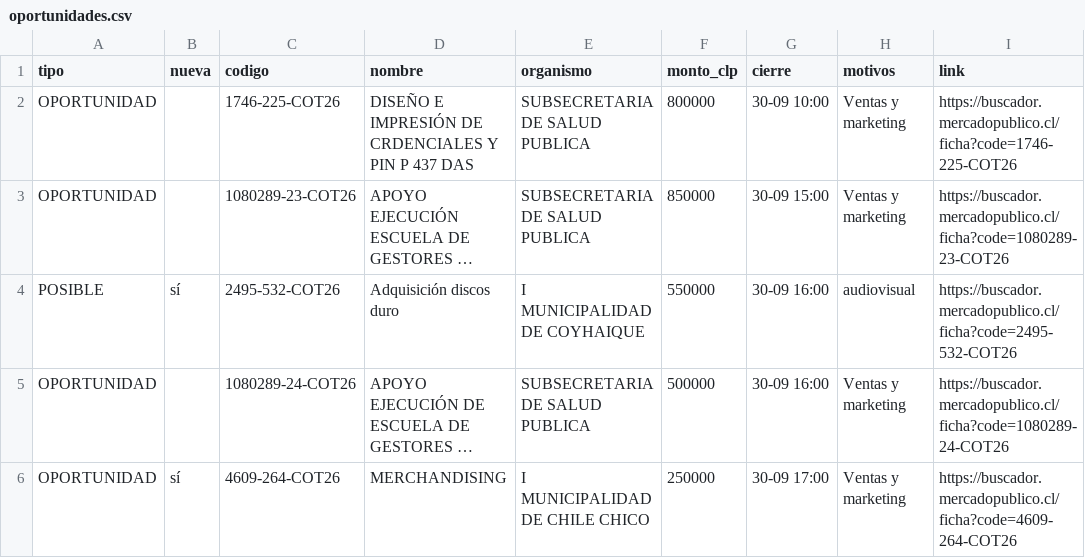
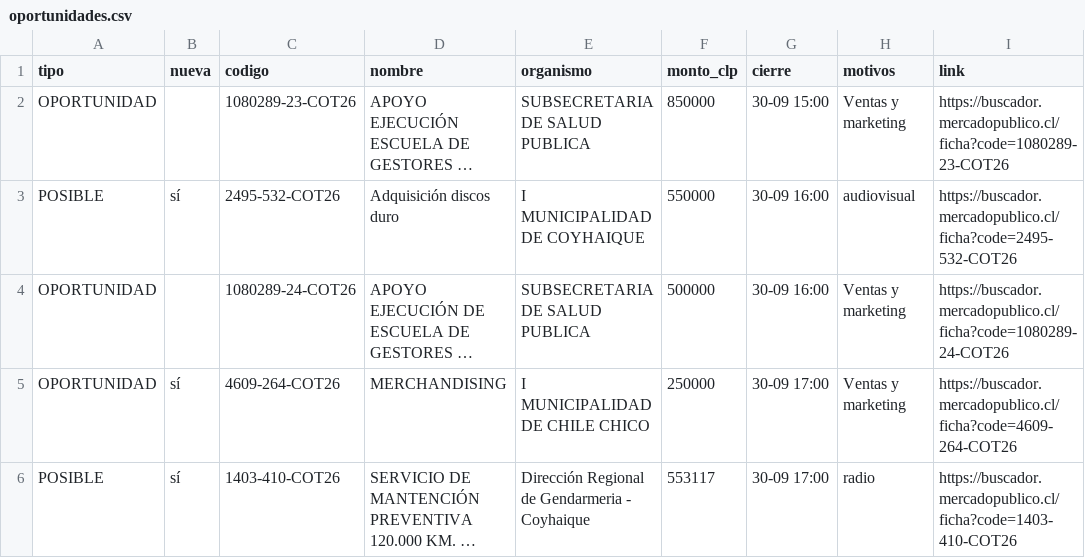
Before and after one commit to ricardoarevalo2/radar-aysen, a CSV file: docs/oportunidades.csv, drawn as a sheet; only a part is shown; the shorter side is filled out with more unchanged rows; long unchanged cells end in …; the diff names each change by its address in the sheet, - before the commit and + after, or states it on an @@ line.

```diff
--- a/docs/oportunidades.csv
+++ b/docs/oportunidades.csv
-row 2: OPORTUNIDAD |  | 1746-225-COT26 | DISEÑO E IMPRESIÓN DE CRDENCIALES Y PIN P 437 DAS | SUBSECRETARIA DE SALUD PUBLICA | 800000 | 30-09 10:00 | Ventas y marketing | https://buscador.mercadopublico.cl/ficha?code=1746-225-COT26
```
Also changed, not shown: docs/z-f3312e8e/oportunidades.csv, 5 other files.
